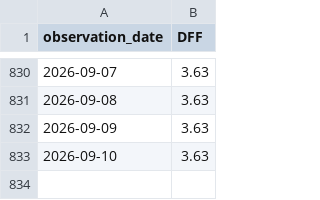
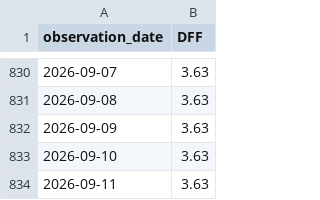
Before and after one commit to grissomsh/ai-industry-analysis, a CSV file: data/market_data/DFF.csv, drawn as a sheet; only a part is shown, gaps mark what is left out.

```diff
--- a/data/market_data/DFF.csv
+++ b/data/market_data/DFF.csv
@@ -833 +833,2 @@ observation_date,DFF
 2026-09-10,3.63
+2026-09-11,3.63
```
Also changed, not shown: data/companies.csv, data/market_data/DFII10.csv, 10 other files.
